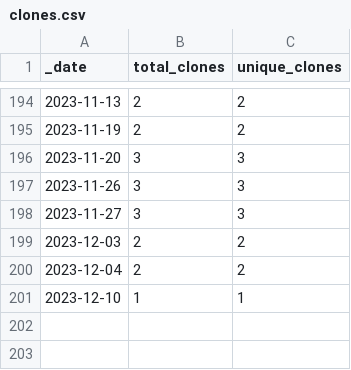
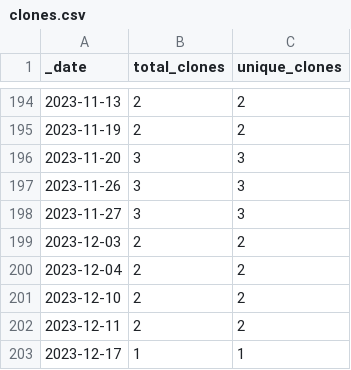
Before and after one commit to roberts-farm-of-ideas/13, a CSV file: traffic/clones.csv, drawn as a sheet; only a part is shown, gaps mark what is left out.

Commit message:
GitHub traffic

```diff
--- a/traffic/clones.csv
+++ b/traffic/clones.csv
@@ -200,2 +200,4 @@ _date,total_clones,unique_clones
 2023-12-04,2,2
-2023-12-10,1,1
+2023-12-10,2,2
+2023-12-11,2,2
+2023-12-17,1,1
```
Also changed, not shown: 1 other file.
